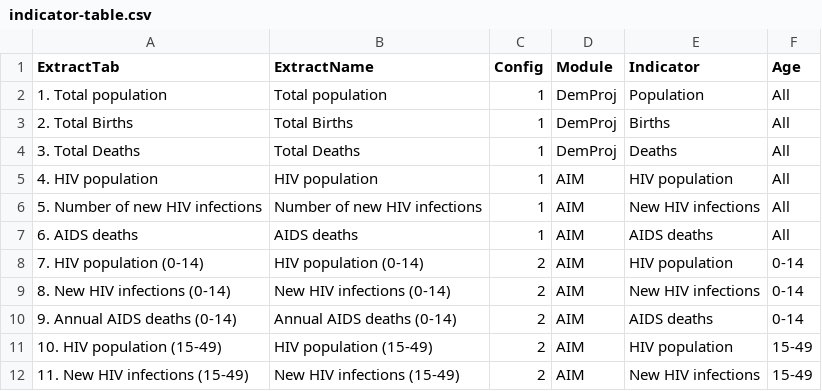
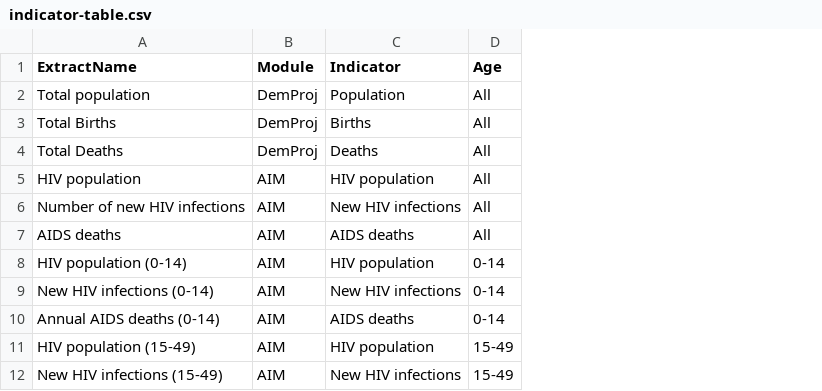
Before and after one commit to AvenirHealth-org/spectrum.regression.testing, a CSV file: inst/metadata/indicator-table.csv, drawn as a sheet; only a part is shown; the diff names each change by its address in the sheet, - before the commit and + after, or states it on an @@ line.

Commit message:
Update comparison tool to get extract tab numbers from extract config

```diff
--- a/inst/metadata/indicator-table.csv
+++ b/inst/metadata/indicator-table.csv
-column A (ExtractTab), rows 2-12: 1. Total population | 2. Total Births | 3. Total Deaths | 4. HIV population | 5. Number of new HIV infections | 6. AIDS deaths | 7. HIV population (0-14) | 8. New HIV infections (0-14) | 9. Annual AIDS deaths (0-14) | 10. HIV population (15-49) | 11. New HIV infections (15-49)
-column C (Config), rows 2-12: 1 | 1 | 1 | 1 | 1 | 1 | 2 | 2 | 2 | 2 | 2
```
Also changed, not shown: 10 other files.
